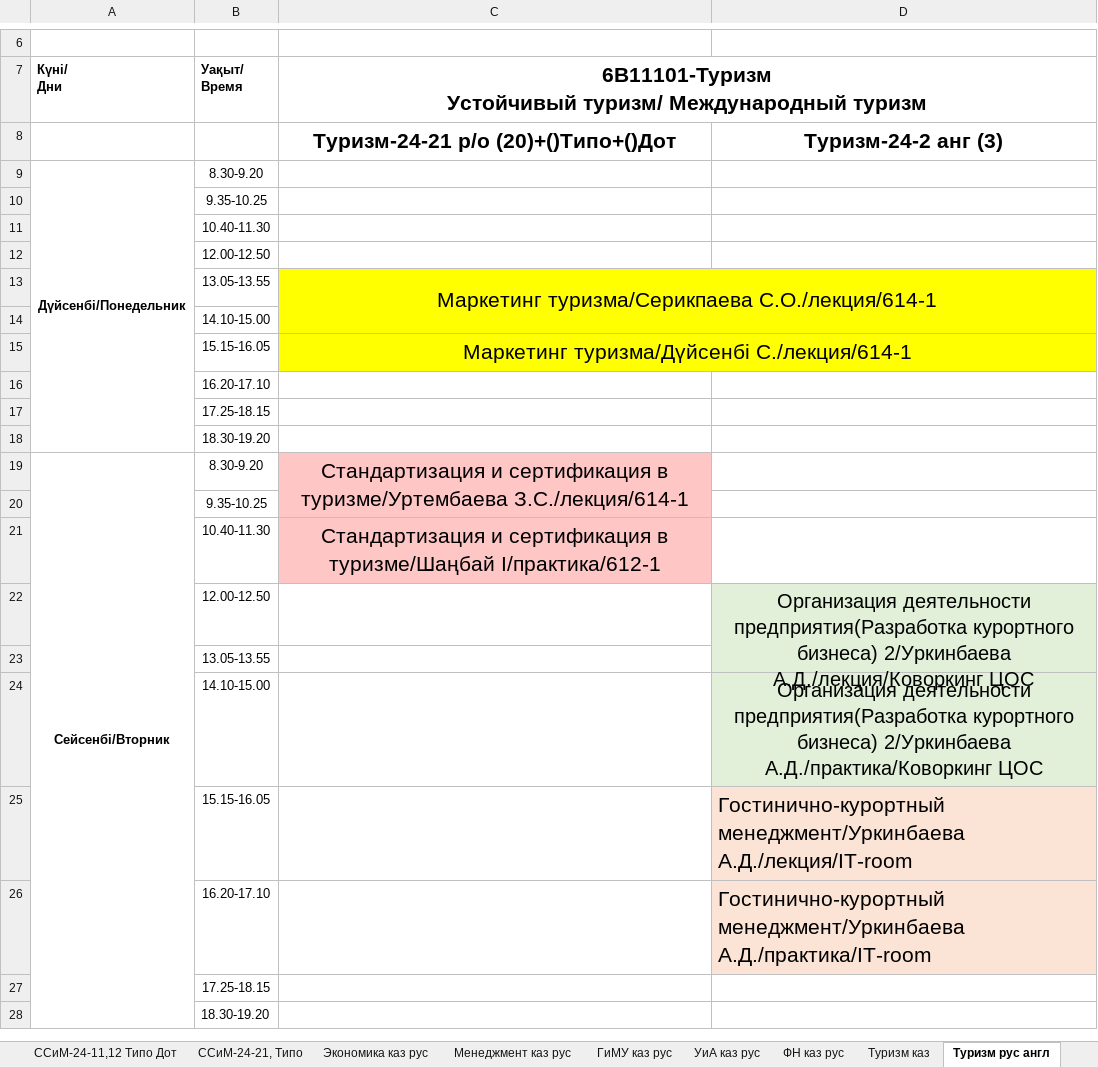
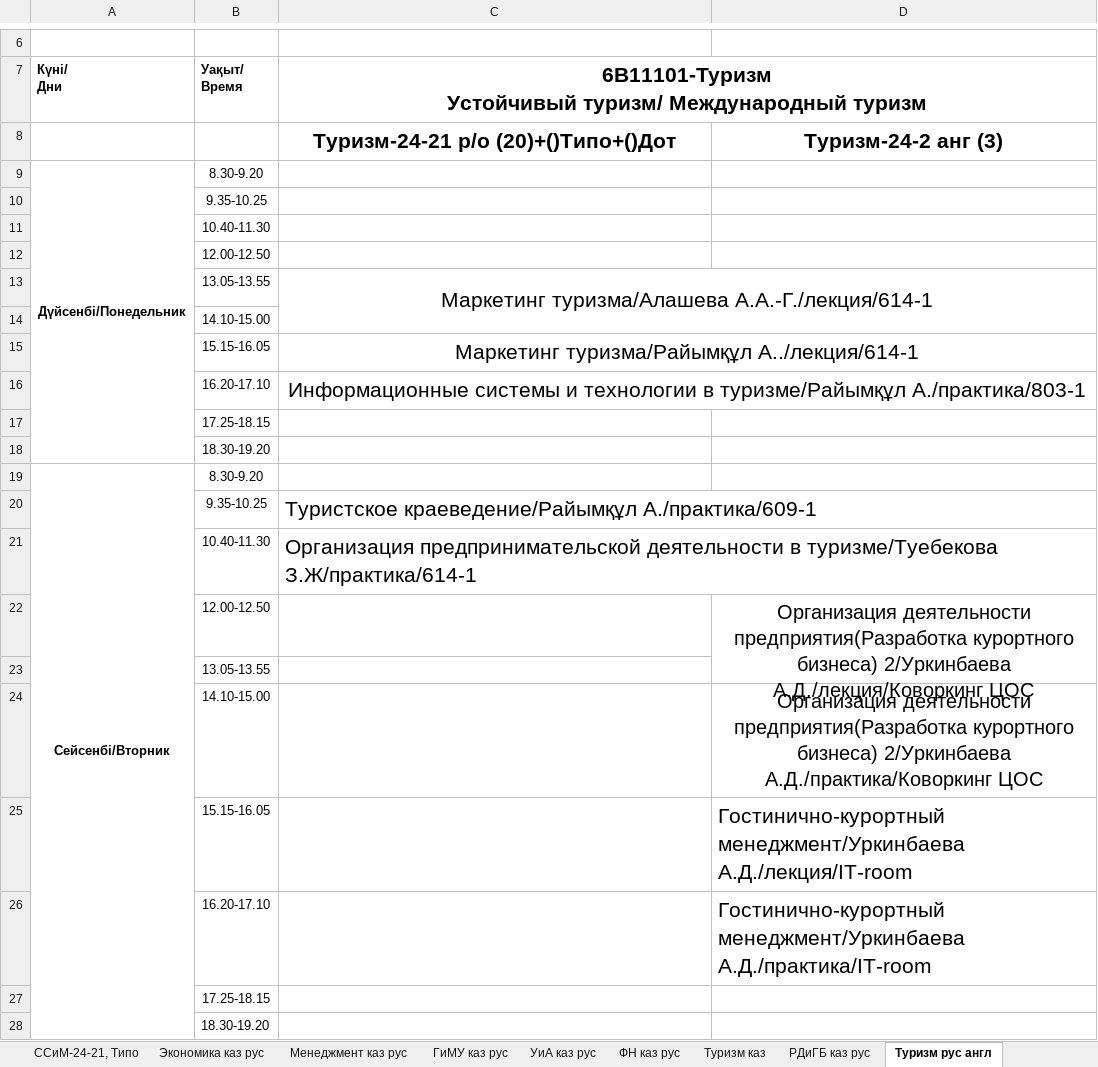
Before and after one commit to drashidinov/ATUscheduleIS, an Excel workbook: raw/3_kurs.xlsx, sheet Туризм рус англ, drawn as a sheet; only a part is shown, gaps mark what is left out; values as stored, in another font and other column widths than the file's, no borders; charts and pictures not drawn; removed rows and columns are numbered as before the commit, all else as after; the diff covers the shown part only; the diff names each change by its address in the sheet, - before the commit and + after, or states it on an @@ line.

```diff
--- a/raw/3_kurs.xlsx (sheet Туризм рус англ)
+++ b/raw/3_kurs.xlsx (sheet Туризм рус англ)
-C13: Маркетинг туризма/Серикпаева С.О./лекция/614-1
+C13: Маркетинг туризма/Алашева А.А.-Г./лекция/614-1
-C13 fill: #FFFF00
+C13 fill: none
-C15: Маркетинг туризма/Дүйсенбі С./лекция/614-1
+C15: Маркетинг туризма/Райымқұл А../лекция/614-1
-C15 fill: #FFFF00
+C15 fill: none
-C16: (empty)
+C16: Информационные системы и технологии в туризме/Райымқұл А./практика/803-1
+C16:D16 merged
-C19: Стандартизация и сертификация в туризме/Уртембаева З.С./лекция/614-1
+C19: (empty)
-C19 fill: #FFC6C6
+C19 fill: none
-C19:C20 merged
-C20: (empty)
+C20: Туристское краеведение/Райымқұл А./практика/609-1
-C21: Стандартизация и сертификация в туризме/Шаңбай І/практика/612-1
+C21: Организация предпринимательской деятельности в туризме/Туебекова З.Ж/практика/614-1
@@ C21 fill: #FFC6C6 → none, alignment: center → left @@
-D22 fill: #E2EFD9
+D22 fill: none
-D24 fill: #E2EFD9
+D24 fill: none
-D25:D26 fill: #FBE4D5
+D25:D26 fill: none
```
Also changed, not shown: 7 added rows, 7 removed rows, 8 moved rows, 4 edited cells, cell formats and merged cells elsewhere in this sheet, sheet ФН каз рус, sheet РДиГБ каз рус (2), sheet РДиГБ каз рус, sheet ТПОиСП-24-14,15,16, sheet ПР-24-11,21, sheet ЭКОЛ-24-11,12,13, ТИпо, 41 more sheets, other sheet tabs, charts or pictures, raw/magistratura_2kurs.xlsx, 2 other files.
